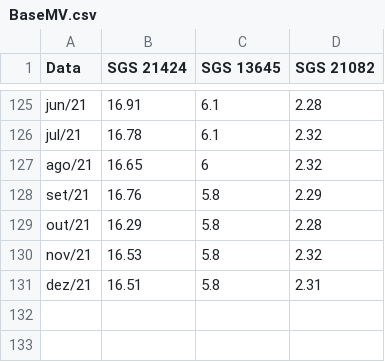
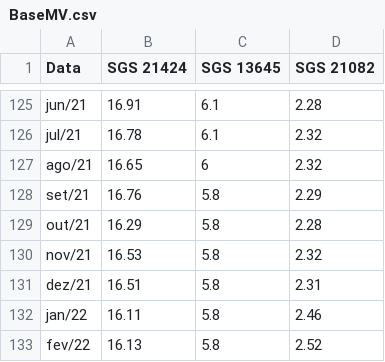
Before and after one commit to mvguerra/Estat-stica-Econ-mica-Aplicada---PPECO---UFRGS, a CSV file: BaseMV.csv, drawn as a sheet; only a part is shown, gaps mark what is left out; the diff names each change by its address in the sheet, - before the commit and + after, or states it on an @@ line.

Commit message:
Add files via upload

```diff
--- a/BaseMV.csv
+++ b/BaseMV.csv
+row 132: jan/22 | 16.11 | 5.8 | 2.46
+row 133: fev/22 | 16.13 | 5.8 | 2.52
```
